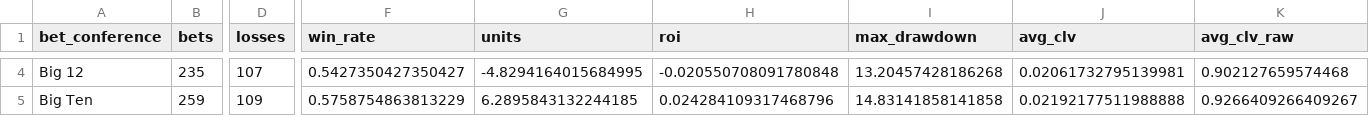
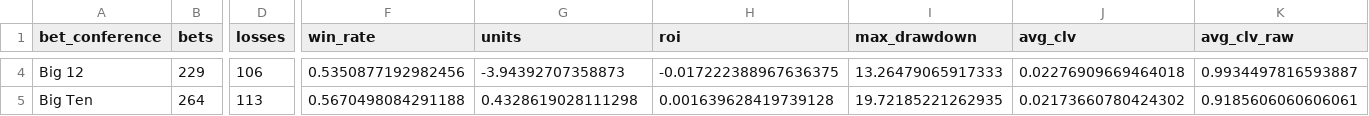
Before and after one commit to konnorharbin-star/harbin-sports-analytics, a CSV file: reports/backtest_by_conference.csv, drawn as a sheet; only a part is shown, gaps mark what is left out; the diff covers the shown part only; the diff names each change by its address in the sheet, - before the commit and + after, or states it on an @@ line.

```diff
--- a/reports/backtest_by_conference.csv
+++ b/reports/backtest_by_conference.csv
-B4 (bets): 235
+B4 (bets): 229
-D4 (losses): 107
+D4 (losses): 106
-F4 (win_rate): 0.5427350427350427
+F4 (win_rate): 0.5350877192982456
-G4 (units): -4.8294164015684995
+G4 (units): -3.94392707358873
-H4 (roi): -0.020550708091780848
+H4 (roi): -0.017222388967636375
-I4 (max_drawdown): 13.20457428186268
+I4 (max_drawdown): 13.26479065917333
-J4 (avg_clv): 0.02061732795139981
+J4 (avg_clv): 0.02276909669464018
-K4 (avg_clv_raw): 0.902127659574468
+K4 (avg_clv_raw): 0.9934497816593887
-B5 (bets): 259
+B5 (bets): 264
-D5 (losses): 109
+D5 (losses): 113
-F5 (win_rate): 0.5758754863813229
+F5 (win_rate): 0.5670498084291188
-G5 (units): 6.2895843132244185
+G5 (units): 0.4328619028111298
-H5 (roi): 0.024284109317468796
+H5 (roi): 0.001639628419739128
-I5 (max_drawdown): 14.83141858141858
+I5 (max_drawdown): 19.72185221262935
-J5 (avg_clv): 0.02192177511988888
+J5 (avg_clv): 0.02173660780424302
-K5 (avg_clv_raw): 0.9266409266409267
+K5 (avg_clv_raw): 0.9185606060606061
```
Also changed, not shown: 138 edited cells elsewhere in this file, reports/backtest_bets.csv, reports/backtest_by_role.csv, 12 other files.
